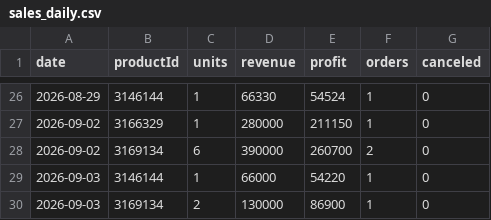
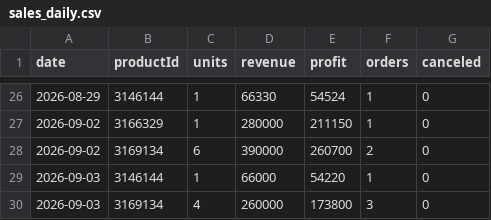
Before and after one commit to ckimework-commits/uzum-1701-dashboard, a CSV file: data/sales_daily.csv, drawn as a sheet; only a part is shown, gaps mark what is left out.

```diff
--- a/data/sales_daily.csv
+++ b/data/sales_daily.csv
@@ -29,2 +29,2 @@ date,productId,units,revenue,profit,orders,canceled
 2026-09-03,3146144,1,66000,54220,1,0
-2026-09-03,3169134,2,130000,86900,1,0
+2026-09-03,3169134,4,260000,173800,3,0
```
Also changed, not shown: data/changes.csv, data/portfolio_log.csv, 1 other file.
